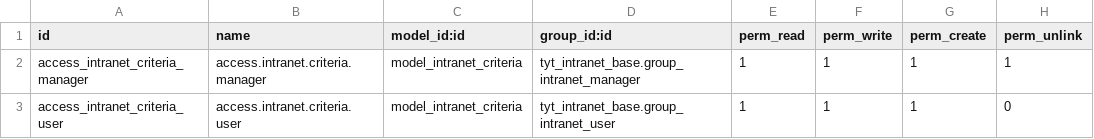
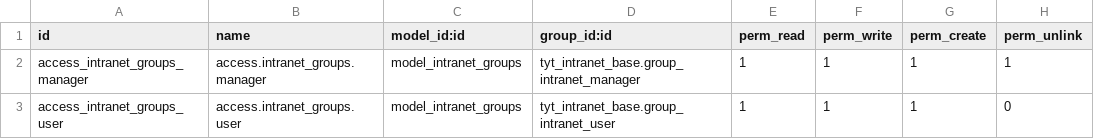
Before and after one commit to SoyCalidad/tyt_calidad_, a CSV file: tyt_intranet_base/security/ir.model.access.csv, drawn as a sheet.

Commit message:
update intranet

```diff
--- a/tyt_intranet_base/security/ir.model.access.csv
+++ b/tyt_intranet_base/security/ir.model.access.csv
@@ -1,3 +1,3 @@
 id,name,model_id:id,group_id:id,perm_read,perm_write,perm_create,perm_unlink
-access_intranet_criteria_manager,access.intranet.criteria.manager,model_intranet_criteria,tyt_intranet_base.group_intranet_manager,1,1,1,1
-access_intranet_criteria_user,access.intranet.criteria.user,model_intranet_criteria,tyt_intranet_base.group_intranet_user,1,1,1,0
+access_intranet_groups_manager,access.intranet_groups.manager,model_intranet_groups,tyt_intranet_base.group_intranet_manager,1,1,1,1
+access_intranet_groups_user,access.intranet_groups.user,model_intranet_groups,tyt_intranet_base.group_intranet_user,1,1,1,0
```
Also changed, not shown: 8 other files.
